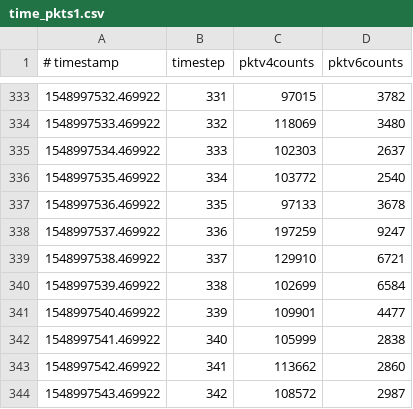
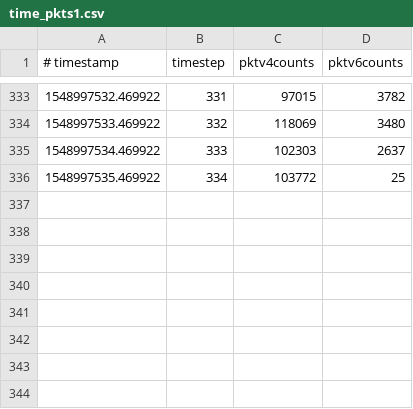
Before and after one commit to HiMiuy/hwx, a CSV file: output/csv/time_pkts1.csv, drawn as a sheet; only a part is shown, gaps mark what is left out.

```diff
--- a/output/csv/time_pkts1.csv
+++ b/output/csv/time_pkts1.csv
@@ -335,10 +335,2 @@
 1548997534.469922, 333, 102303, 2637
-1548997535.469922, 334, 103772, 2540
-1548997536.469922, 335, 97133, 3678
-1548997537.469922, 336, 197259, 9247
-1548997538.469922, 337, 129910, 6721
-1548997539.469922, 338, 102699, 6584
-1548997540.469922, 339, 109901, 4477
-1548997541.469922, 340, 105999, 2838
-1548997542.469922, 341, 113662, 2860
-1548997543.469922, 342, 108572, 2987
+1548997535.469922, 334, 103772, 25
```
Also changed, not shown: 3 other files.
